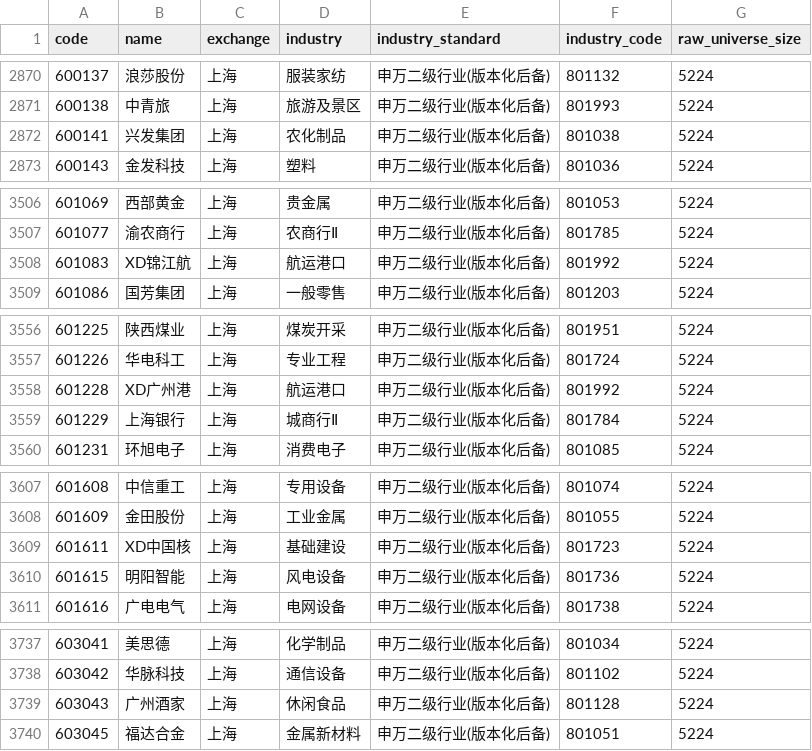
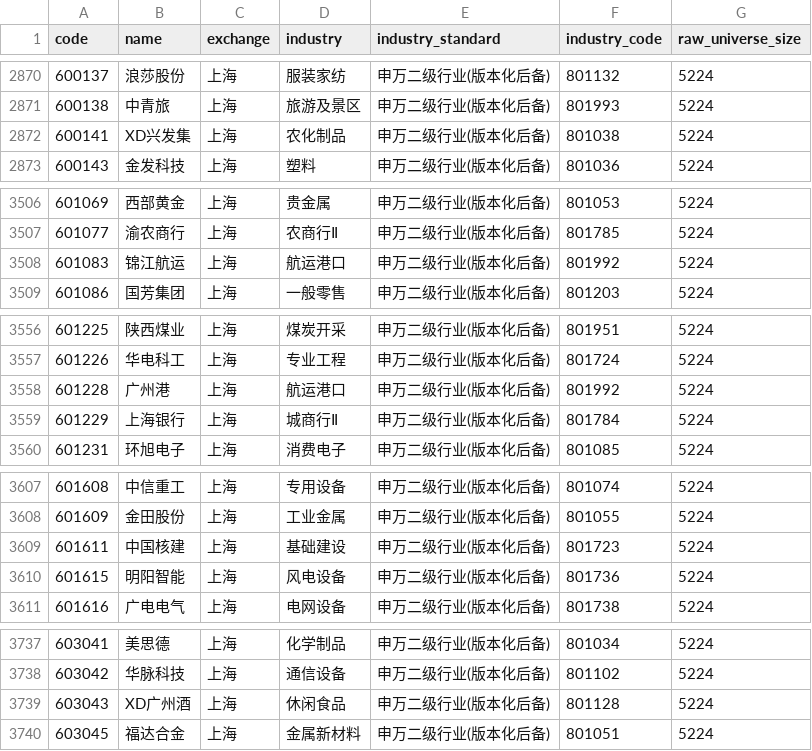
Before and after one commit to Yaohuizhongliu/a-share-picker, a CSV file: reports/latest/universe_industries.csv, drawn as a sheet; only a part is shown, gaps mark what is left out; the diff covers the shown part only.

```diff
--- a/reports/latest/universe_industries.csv
+++ b/reports/latest/universe_industries.csv
@@ -2871,3 +2871,3 @@
 600138,中青旅,上海,旅游及景区,申万二级行业(版本化后备),801993,5224
-600141,兴发集团,上海,农化制品,申万二级行业(版本化后备),801038,5224
+600141,XD兴发集,上海,农化制品,申万二级行业(版本化后备),801038,5224
 600143,金发科技,上海,塑料,申万二级行业(版本化后备),801036,5224
@@ -3507,3 +3507,3 @@
 601077,渝农商行,上海,农商行Ⅱ,申万二级行业(版本化后备),801785,5224
-601083,XD锦江航,上海,航运港口,申万二级行业(版本化后备),801992,5224
+601083,锦江航运,上海,航运港口,申万二级行业(版本化后备),801992,5224
 601086,国芳集团,上海,一般零售,申万二级行业(版本化后备),801203,5224
@@ -3557,3 +3557,3 @@
 601226,华电科工,上海,专业工程,申万二级行业(版本化后备),801724,5224
-601228,XD广州港,上海,航运港口,申万二级行业(版本化后备),801992,5224
+601228,广州港,上海,航运港口,申万二级行业(版本化后备),801992,5224
 601229,上海银行,上海,城商行Ⅱ,申万二级行业(版本化后备),801784,5224
@@ -3608,3 +3608,3 @@
 601609,金田股份,上海,工业金属,申万二级行业(版本化后备),801055,5224
-601611,XD中国核,上海,基础建设,申万二级行业(版本化后备),801723,5224
+601611,中国核建,上海,基础建设,申万二级行业(版本化后备),801723,5224
 601615,明阳智能,上海,风电设备,申万二级行业(版本化后备),801736,5224
@@ -3738,3 +3738,3 @@
 603042,华脉科技,上海,通信设备,申万二级行业(版本化后备),801102,5224
-603043,广州酒家,上海,休闲食品,申万二级行业(版本化后备),801128,5224
+603043,XD广州酒,上海,休闲食品,申万二级行业(版本化后备),801128,5224
 603045,福达合金,上海,金属新材料,申万二级行业(版本化后备),801051,5224
```
Also changed, not shown: 3 edited cells elsewhere in this file, reports/latest/backtest_summary.csv, reports/latest/recommendations.csv, 6 other files.
